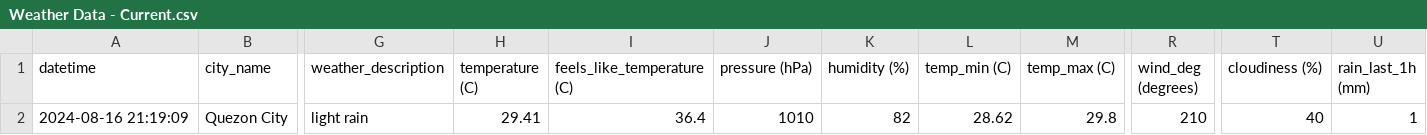
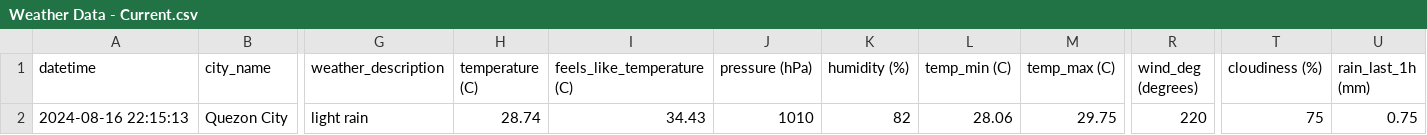
Before and after one commit to marksm88/weather-data, a CSV file: Weather Data - Current.csv, drawn as a sheet; only a part is shown, gaps mark what is left out; the diff names each change by its address in the sheet, - before the commit and + after, or states it on an @@ line.

```diff
--- a/Weather Data - Current.csv
+++ b/Weather Data - Current.csv
-A2 (datetime): 2024-08-16 21:19:09
+A2 (datetime): 2024-08-16 22:15:13
-H2 (temperature (C)): 29.41
+H2 (temperature (C)): 28.74
-I2 (feels_like_temperature (C)): 36.4
+I2 (feels_like_temperature (C)): 34.43
-L2 (temp_min (C)): 28.62
+L2 (temp_min (C)): 28.06
-M2 (temp_max (C)): 29.8
+M2 (temp_max (C)): 29.75
-R2 (wind_deg (degrees)): 210
+R2 (wind_deg (degrees)): 220
-T2 (cloudiness (%)): 40
+T2 (cloudiness (%)): 75
-U2 (rain_last_1h (mm)): 1
+U2 (rain_last_1h (mm)): 0.75
```
Also changed, not shown: Weather Data - Prelim.csv.
